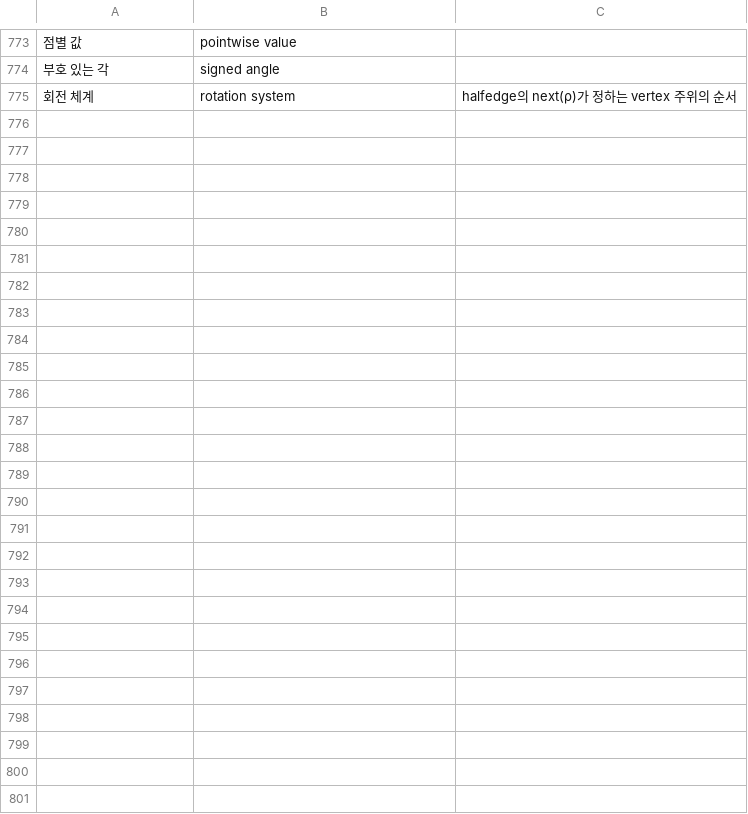
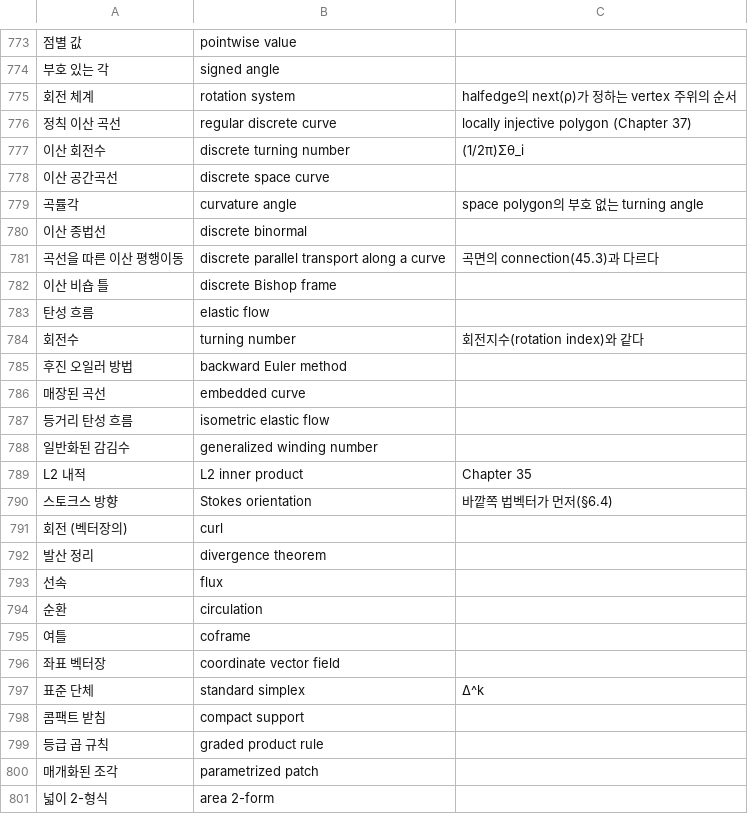
Before and after one commit to Rhqo/DG-study, a TSV file: tools/terms.tsv, drawn as a sheet; only a part is shown, gaps mark what is left out; the diff names each change by its address in the sheet, - before the commit and + after, or states it on an @@ line.

```diff
--- a/tools/terms.tsv
+++ b/tools/terms.tsv
+row 776: 정칙 이산 곡선 | regular discrete curve | locally injective polygon (Chapter 37)
+row 777: 이산 회전수 | discrete turning number | (1/2π)Σθ_i
+row 778: 이산 공간곡선 | discrete space curve
+row 779: 곡률각 | curvature angle | space polygon의 부호 없는 turning angle
+row 780: 이산 종법선 | discrete binormal
+row 781: 곡선을 따른 이산 평행이동 | discrete parallel transport along a curve | 곡면의 connection(45.3)과 다르다
+row 782: 이산 비숍 틀 | discrete Bishop frame
+row 783: 탄성 흐름 | elastic flow
+row 784: 회전수 | turning number | 회전지수(rotation index)와 같다
+row 785: 후진 오일러 방법 | backward Euler method
+row 786: 매장된 곡선 | embedded curve
+row 787: 등거리 탄성 흐름 | isometric elastic flow
+row 788: 일반화된 감김수 | generalized winding number
+row 789: L2 내적 | L2 inner product | Chapter 35
+row 790: 스토크스 방향 | Stokes orientation | 바깥쪽 법벡터가 먼저(§6.4)
+row 791: 회전 (벡터장의) | curl
+row 792: 발산 정리 | divergence theorem
+row 793: 선속 | flux
+row 794: 순환 | circulation
+row 795: 여틀 | coframe
+row 796: 좌표 벡터장 | coordinate vector field
+row 797: 표준 단체 | standard simplex | Δ^k
+row 798: 콤팩트 받침 | compact support
+row 799: 등급 곱 규칙 | graded product rule
+row 800: 매개화된 조각 | parametrized patch
+row 801: 넓이 2-형식 | area 2-form
```
Also changed, not shown: 51 other files.
